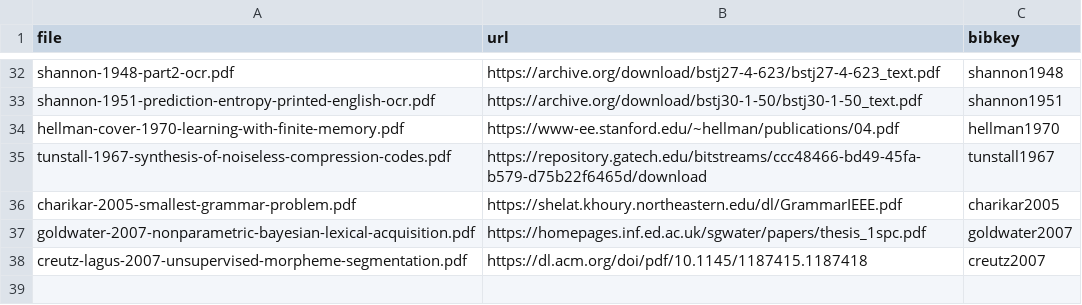
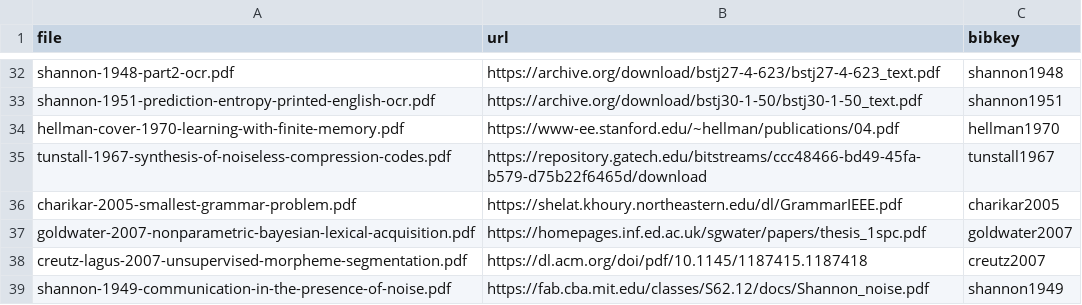
Before and after one commit to plainsight-systems/ariadne, a TSV file: references/library.tsv, drawn as a sheet; only a part is shown, gaps mark what is left out.

```diff
--- a/references/library.tsv
+++ b/references/library.tsv
@@ -38 +38,2 @@ goldwater-2007-nonparametric-bayesian-lexical-acquisition.pdf	https://homepages.
 creutz-lagus-2007-unsupervised-morpheme-segmentation.pdf	https://dl.acm.org/doi/pdf/10.1145/1187415.1187418	creutz2007
+shannon-1949-communication-in-the-presence-of-noise.pdf	https://fab.cba.mit.edu/classes/S62.12/docs/Shannon_noise.pdf	shannon1949
```
Also changed, not shown: 1 other file.
